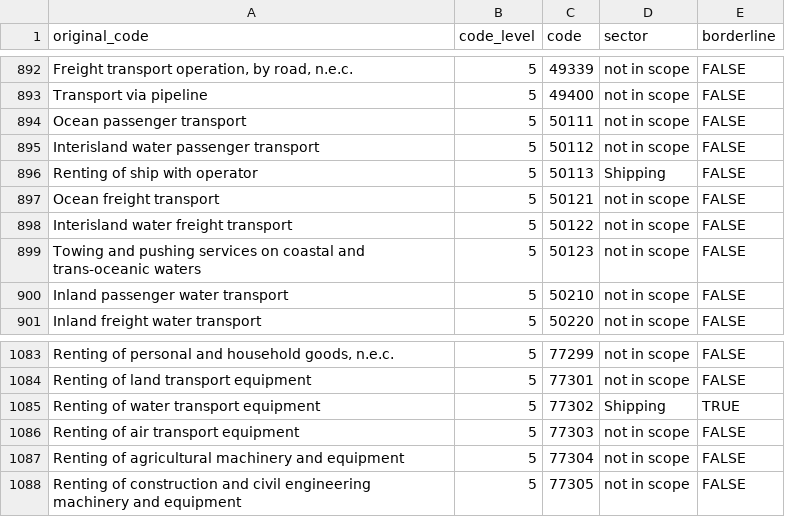
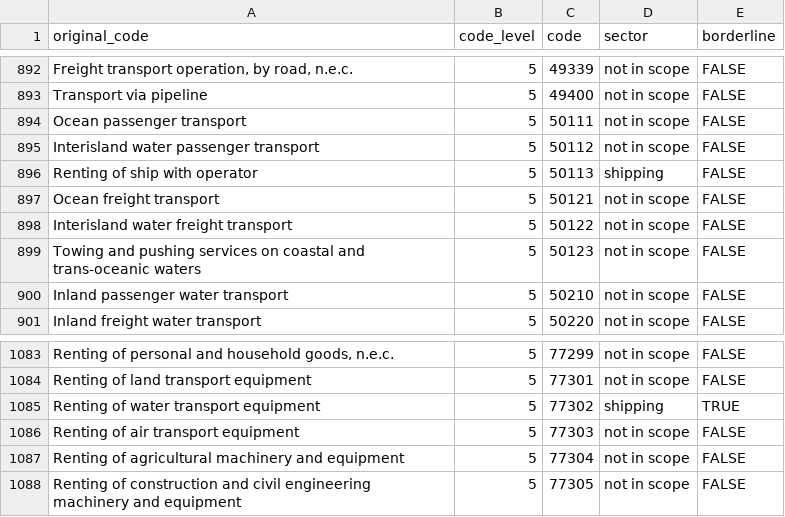
Before and after one commit to RMI-PACTA/r2dii.data, a CSV file: data-raw/psic_classification.csv, drawn as a sheet; only a part is shown, gaps mark what is left out; the diff covers the shown part only; the diff names each change by its address in the sheet, - before the commit and + after, or states it on an @@ line.

Commit message:
Lowercase sector in psic(sector)_classification(s) (#223)

```diff
--- a/data-raw/psic_classification.csv
+++ b/data-raw/psic_classification.csv
-D896 (sector): Shipping
+D896 (sector): shipping
-D1085 (sector): Shipping
+D1085 (sector): shipping
```
Also changed, not shown: 20 edited cells elsewhere in this file, 14 other files.
